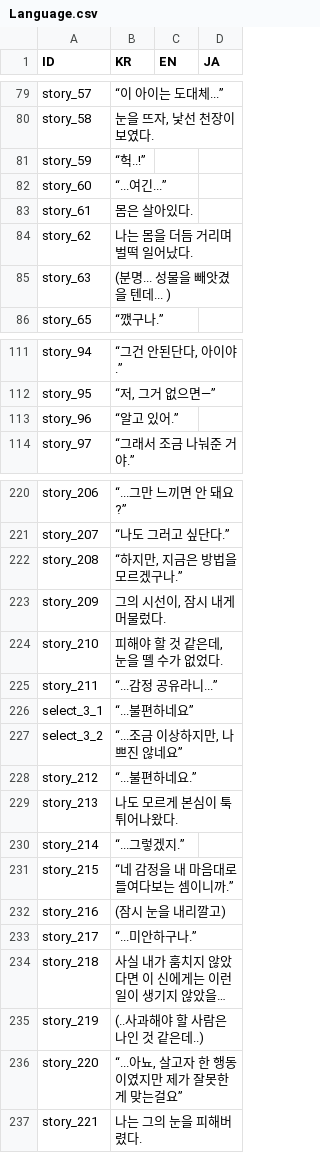
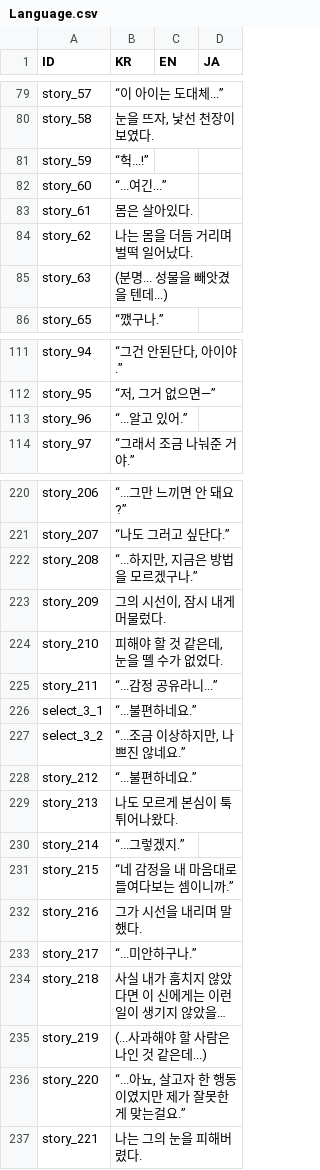
Before and after one commit to divecatmaster/Project_God, a CSV file: Assets/Resources/CSV/Language.csv, drawn as a sheet; only a part is shown, gaps mark what is left out; long unchanged cells end in …; the diff covers the shown part only; the diff names each change by its address in the sheet, - before the commit and + after, or states it on an @@ line.

```diff
--- a/Assets/Resources/CSV/Language.csv
+++ b/Assets/Resources/CSV/Language.csv
-B81 (KR): “헉..!”
+B81 (KR): “헉...!”
-B85 (KR): (분명... 성물을 빼앗겼을 텐데... )
+B85 (KR): (분명... 성물을 빼앗겼을 텐데...)
-B113 (KR): “알고 있어.”
+B113 (KR): “...알고 있어.”
-B222 (KR): “하지만, 지금은 방법을 모르겠구나.”
+B222 (KR): “...하지만, 지금은 방법을 모르겠구나.”
-B226 (KR): “...불편하네요”
+B226 (KR): “...불편하네요.”
-B227 (KR): “...조금 이상하지만, 나쁘진 않네요”
+B227 (KR): “...조금 이상하지만, 나쁘진 않네요.”
-B232 (KR): (잠시 눈을 내리깔고)
+B232 (KR): 그가 시선을 내리며 말했다.
-B235 (KR): (..사과해야 할 사람은 나인 것 같은데..)
+B235 (KR): (...사과해야 할 사람은 나인 것 같은데...)
-B236 (KR): “...아뇨, 살고자 한 행동이였지만 제가 잘못한 게 맞는걸요”
+B236 (KR): “...아뇨, 살고자 한 행동이였지만 제가 잘못한 게 맞는걸요.”
```
Also changed, not shown: 10 added rows and 31 edited cells elsewhere in this file, 3 other files.
